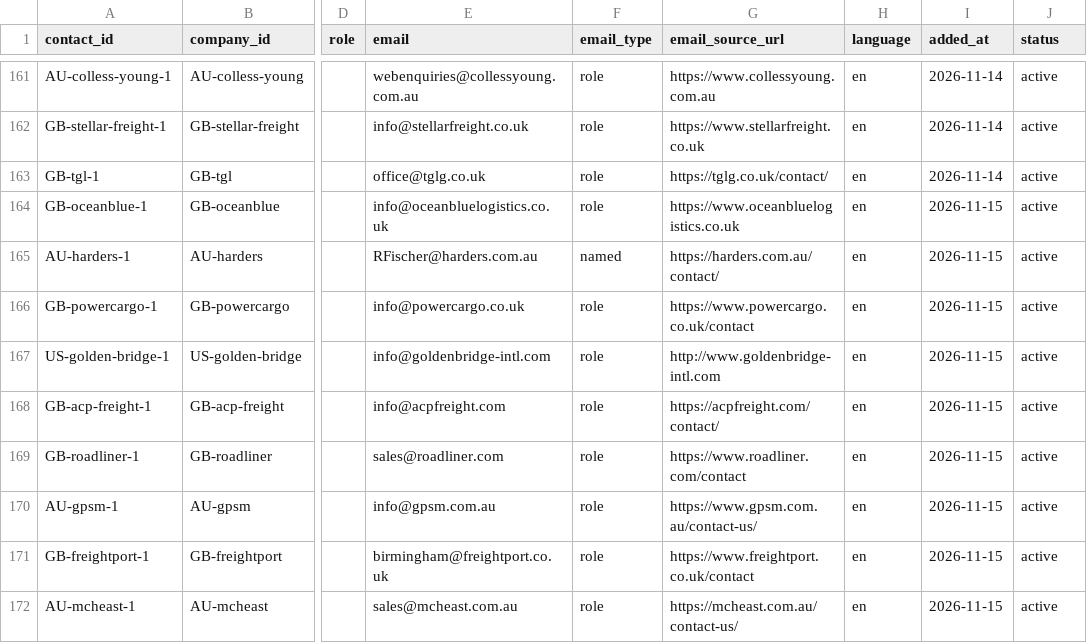
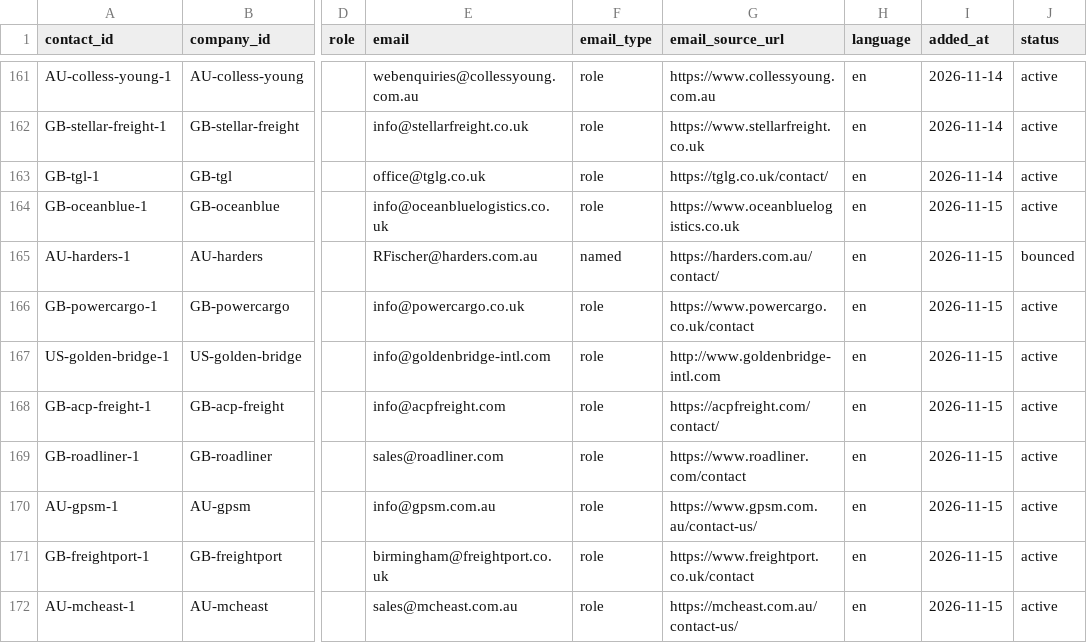
Before and after one commit to ratifplus/tiph-outreach, a CSV file: data/contacts.csv, drawn as a sheet; only a part is shown, gaps mark what is left out; the diff names each change by its address in the sheet, - before the commit and + after, or states it on an @@ line.

```diff
--- a/data/contacts.csv
+++ b/data/contacts.csv
-J165 (status): active
+J165 (status): bounced
```
Also changed, not shown: data/messages.csv, data/suppression.csv, 1 other file.
